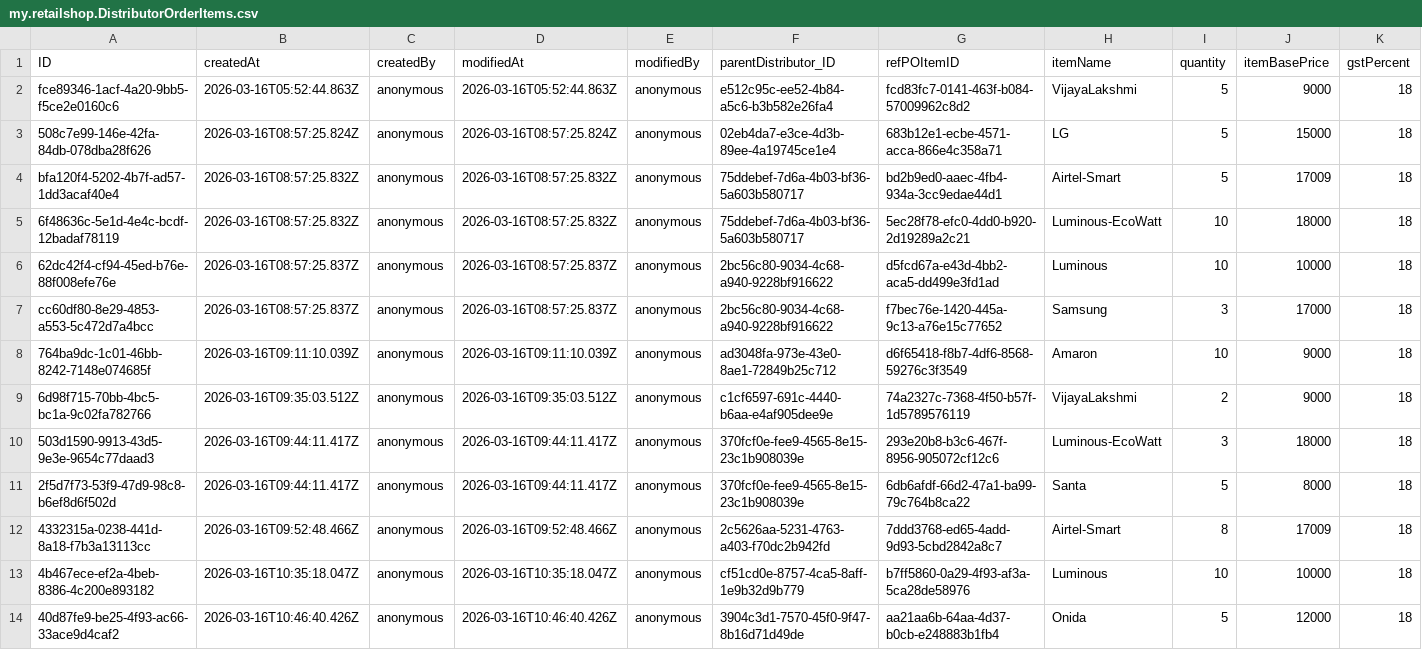
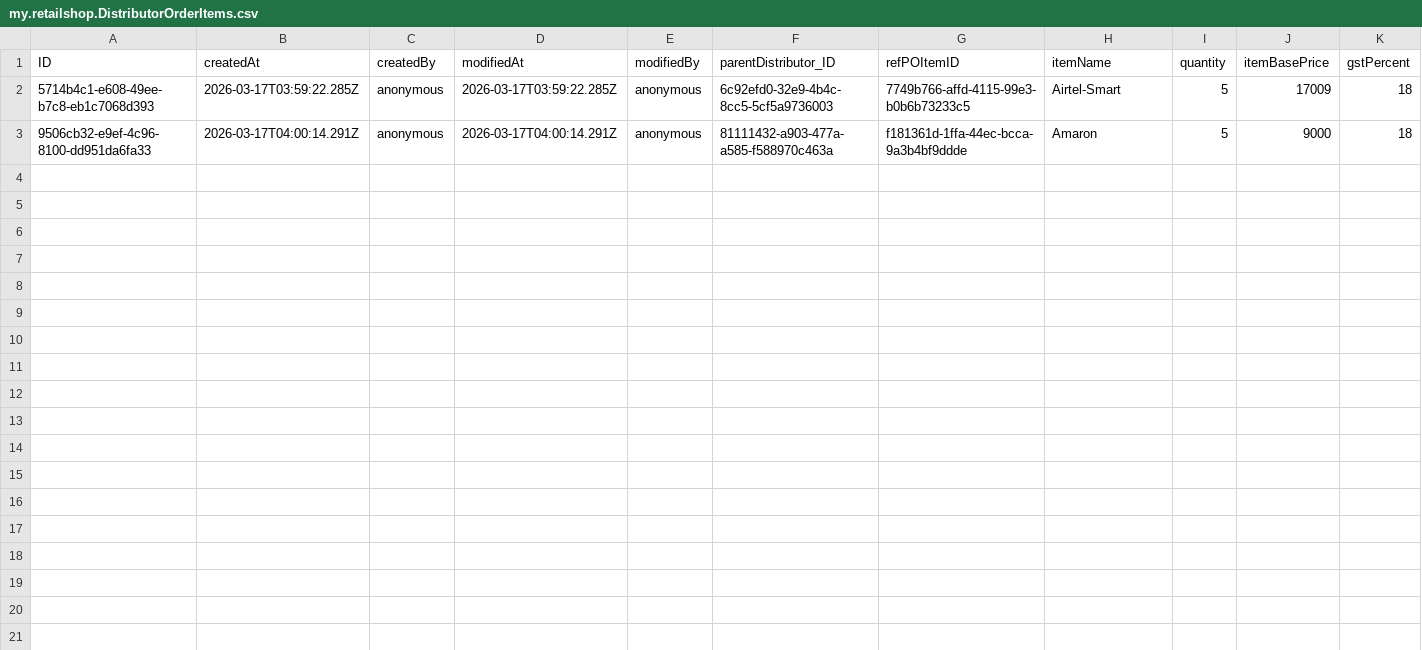
Before and after one commit to Shobhitha-Bhat/Retail_Inventory_And_Billing_Mgmt_System-V2-, a CSV file: db/data/my.retailshop.DistributorOrderItems.csv, drawn as a sheet.

```diff
--- a/db/data/my.retailshop.DistributorOrderItems.csv
+++ b/db/data/my.retailshop.DistributorOrderItems.csv
@@ -1,14 +1,3 @@
 ID,createdAt,createdBy,modifiedAt,modifiedBy,parentDistributor_ID,refPOItemID,itemName,quantity,itemBasePrice,gstPercent
-fce89346-1acf-4a20-9bb5-f5ce2e0160c6,2026-03-16T05:52:44.863Z,anonymous,2026-03-16T05:52:44.863Z,anonymous,e512c95c-ee52-4b84-a5c6-b3b582e26fa4,fcd83fc7-0141-463f-b084-57009962c8d2,VijayaLakshmi,5,9000,18
-508c7e99-146e-42fa-84db-078dba28f626,2026-03-16T08:57:25.824Z,anonymous,2026-03-16T08:57:25.824Z,anonymous,02eb4da7-e3ce-4d3b-89ee-4a19745ce1e4,683b12e1-ecbe-4571-acca-866e4c358a71,LG,5,15000,18
-bfa120f4-5202-4b7f-ad57-1dd3acaf40e4,2026-03-16T08:57:25.832Z,anonymous,2026-03-16T08:57:25.832Z,anonymous,75ddebef-7d6a-4b03-bf36-5a603b580717,bd2b9ed0-aaec-4fb4-934a-3cc9edae44d1,Airtel-Smart,5,17009,18
-6f48636c-5e1d-4e4c-bcdf-12badaf78119,2026-03-16T08:57:25.832Z,anonymous,2026-03-16T08:57:25.832Z,anonymous,75ddebef-7d6a-4b03-bf36-5a603b580717,5ec28f78-efc0-4dd0-b920-2d19289a2c21,Luminous-EcoWatt,10,18000,18
-62dc42f4-cf94-45ed-b76e-88f008efe76e,2026-03-16T08:57:25.837Z,anonymous,2026-03-16T08:57:25.837Z,anonymous,2bc56c80-9034-4c68-a940-9228bf916622,d5fcd67a-e43d-4bb2-aca5-dd499e3fd1ad,Luminous,10,10000,18
-cc60df80-8e29-4853-a553-5c472d7a4bcc,2026-03-16T08:57:25.837Z,anonymous,2026-03-16T08:57:25.837Z,anonymous,2bc56c80-9034-4c68-a940-9228bf916622,f7bec76e-1420-445a-9c13-a76e15c77652,Samsung,3,17000,18
-764ba9dc-1c01-46bb-8242-7148e074685f,2026-03-16T09:11:10.039Z,anonymous,2026-03-16T09:11:10.039Z,anonymous,ad3048fa-973e-43e0-8ae1-72849b25c712,d6f65418-f8b7-4df6-8568-59276c3f3549,Amaron,10,9000,18
-6d98f715-70bb-4bc5-bc1a-9c02fa782766,2026-03-16T09:35:03.512Z,anonymous,2026-03-16T09:35:03.512Z,anonymous,c1cf6597-691c-4440-b6aa-e4af905dee9e,74a2327c-7368-4f50-b57f-1d5789576119,VijayaLakshmi,2,9000,18
-503d1590-9913-43d5-9e3e-9654c77daad3,2026-03-16T09:44:11.417Z,anonymous,2026-03-16T09:44:11.417Z,anonymous,370fcf0e-fee9-4565-8e15-23c1b908039e,293e20b8-b3c6-467f-8956-905072cf12c6,Luminous-EcoWatt,3,18000,18
-2f5d7f73-53f9-47d9-98c8-b6ef8d6f502d,2026-03-16T09:44:11.417Z,anonymous,2026-03-16T09:44:11.417Z,anonymous,370fcf0e-fee9-4565-8e15-23c1b908039e,6db6afdf-66d2-47a1-ba99-79c764b8ca22,Santa,5,8000,18
-4332315a-0238-441d-8a18-f7b3a13113cc,2026-03-16T09:52:48.466Z,anonymous,2026-03-16T09:52:48.466Z,anonymous,2c5626aa-5231-4763-a403-f70dc2b942fd,7ddd3768-ed65-4add-9d93-5cbd2842a8c7,Airtel-Smart,8,17009,18
-4b467ece-ef2a-4beb-8386-4c200e893182,2026-03-16T10:35:18.047Z,anonymous,2026-03-16T10:35:18.047Z,anonymous,cf51cd0e-8757-4ca5-8aff-1e9b32d9b779,b7ff5860-0a29-4f93-af3a-5ca28de58976,Luminous,10,10000,18
-40d87fe9-be25-4f93-ac66-33ace9d4caf2,2026-03-16T10:46:40.426Z,anonymous,2026-03-16T10:46:40.426Z,anonymous,3904c3d1-7570-45f0-9f47-8b16d71d49de,aa21aa6b-64aa-4d37-b0cb-e248883b1fb4,Onida,5,12000,18
+5714b4c1-e608-49ee-b7c8-eb1c7068d393,2026-03-17T03:59:22.285Z,anonymous,2026-03-17T03:59:22.285Z,anonymous,6c92efd0-32e9-4b4c-8cc5-5cf5a9736003,7749b766-affd-4115-99e3-b0b6b73233c5,Airtel-Smart,5,17009,18
+9506cb32-e9ef-4c96-8100-dd951da6fa33,2026-03-17T04:00:14.291Z,anonymous,2026-03-17T04:00:14.291Z,anonymous,81111432-a903-477a-a585-f588970c463a,f181361d-1ffa-44ec-bcca-9a3b4bf9ddde,Amaron,5,9000,18
```
Also changed, not shown: db/data/my.retailshop.GR.csv, db/data/my.retailshop.GRItems.csv, 8 other files.
